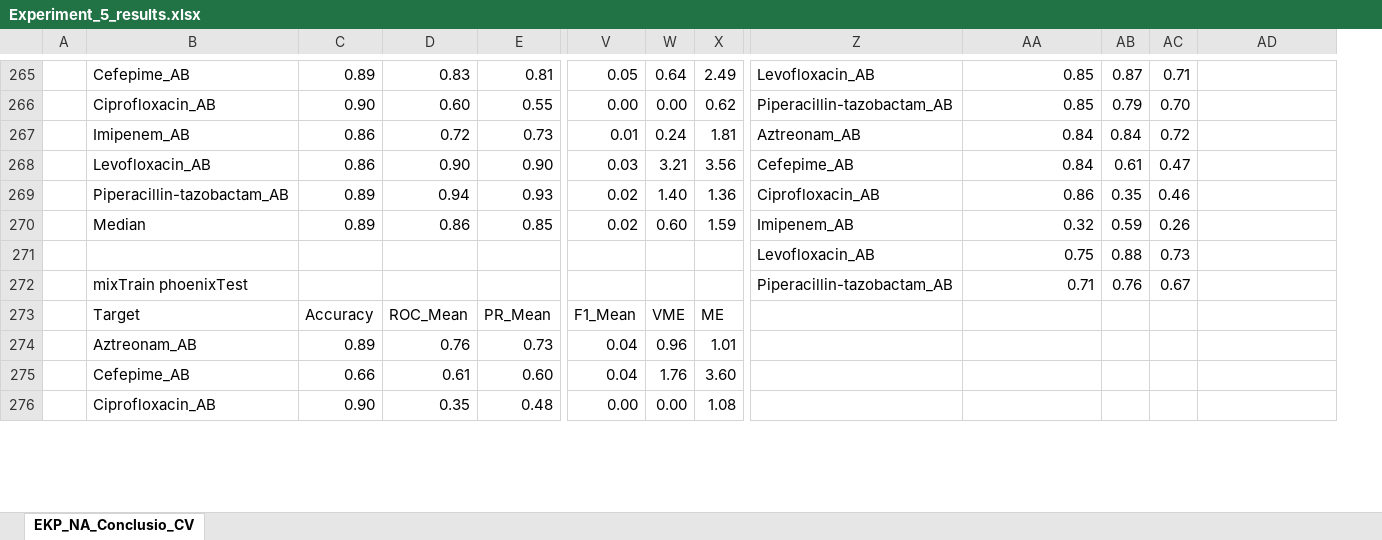
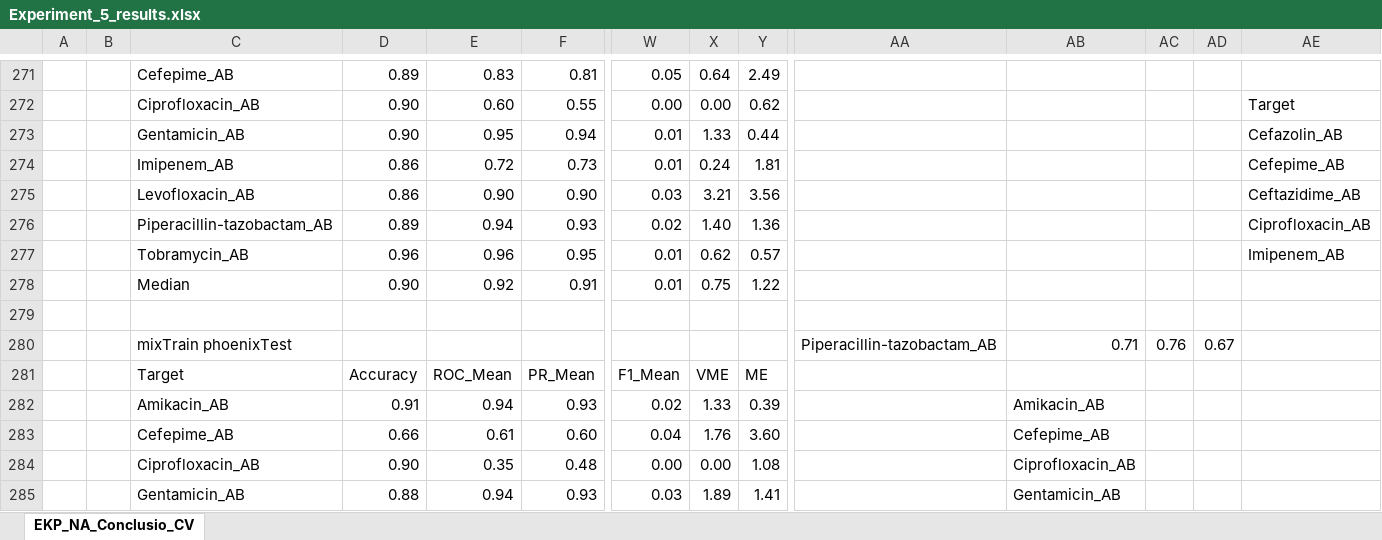
Before and after one commit to IKIM-Essen/stackPredAMR_Training_Data_Composition, an Excel workbook: Experiment_5/results/Experiment_5_results.xlsx, sheet EKP_NA_Conclusio_CV, drawn as a sheet; only a part is shown, gaps mark what is left out; values as stored, in another font and other column widths than the file's, no cell formats; charts and pictures and conditional formats not drawn; removed rows and columns are numbered as before the commit, all else as after; rows hold the shown columns only; the diff covers the shown part only; the diff names each change by its address in the sheet, - before the commit and + after, or states it on an @@ line.

Commit message:
Update Experiment 5 loose

```diff
--- a/Experiment_5/results/Experiment_5_results.xlsx (sheet EKP_NA_Conclusio_CV)
+++ b/Experiment_5/results/Experiment_5_results.xlsx (sheet EKP_NA_Conclusio_CV)
+column B, empty
-AA271: Levofloxacin_AB
+AA271: (empty)
-AB271:AB272: 0.85
+AB271:AB272: (empty)
-AC271: 0.87
+AC271: (empty)
-AD271: 0.71
+AD271: (empty)
-AA272: Piperacillin-tazobactam_AB
+AA272: (empty)
-AC272: 0.79
+AC272: (empty)
-AD272: 0.70
+AD272: (empty)
-AE272: (empty)
+AE272: Target
+row 273:  |  | Gentamicin_AB | 0.90 | 0.95 | 0.94 | 0.01 | 1.33 | 0.44 |  |  |  |  | Cefazolin_AB
-AA274: Aztreonam_AB
+AA274: (empty)
-AB274:AB275: 0.84
+AB274:AB275: (empty)
-AC274: 0.84
+AC274: (empty)
-AD274: 0.72
+AD274: (empty)
-AE274: (empty)
+AE274: Cefepime_AB
-AA275: Cefepime_AB
+AA275: (empty)
-AC275: 0.61
+AC275: (empty)
-AD275: 0.47
+AD275: (empty)
-AE275: (empty)
+AE275: Ceftazidime_AB
-AA276: Ciprofloxacin_AB
+AA276: (empty)
-AB276: 0.86
+AB276: (empty)
-AC276: 0.35
+AC276: (empty)
-AD276: 0.46
+AD276: (empty)
-AE276: (empty)
+AE276: Ciprofloxacin_AB
-row 270:  | Median | 0.89 | 0.86 | 0.85 | 0.02 | 0.60 | 1.59 | Imipenem_AB | 0.32 | 0.59 | 0.26
+row 277:  |  | Tobramycin_AB | 0.96 | 0.96 | 0.95 | 0.01 | 0.62 | 0.57 |  |  |  |  | Imipenem_AB
+row 278:  |  | Median | 0.90 | 0.92 | 0.91 | 0.01 | 0.75 | 1.22
-row 279:  |  |  |  |  |  |  |  | Levofloxacin_AB | 0.75 | 0.88 | 0.73
+row 279: (empty)
-row 274:  | Aztreonam_AB | 0.89 | 0.76 | 0.73 | 0.04 | 0.96 | 1.01
+row 282:  |  | Amikacin_AB | 0.91 | 0.94 | 0.93 | 0.02 | 1.33 | 0.39 |  | Amikacin_AB
-AB283: (empty)
+AB283: Cefepime_AB
-AB284: (empty)
+AB284: Ciprofloxacin_AB
+row 285:  |  | Gentamicin_AB | 0.88 | 0.94 | 0.93 | 0.03 | 1.89 | 1.41 |  | Gentamicin_AB
```
Also changed, not shown: 66 added rows, 24 removed rows, 1 moved row and 149 edited cells elsewhere in this sheet, cell formats, formulas that keep their value, charts or pictures, 14 other files.
